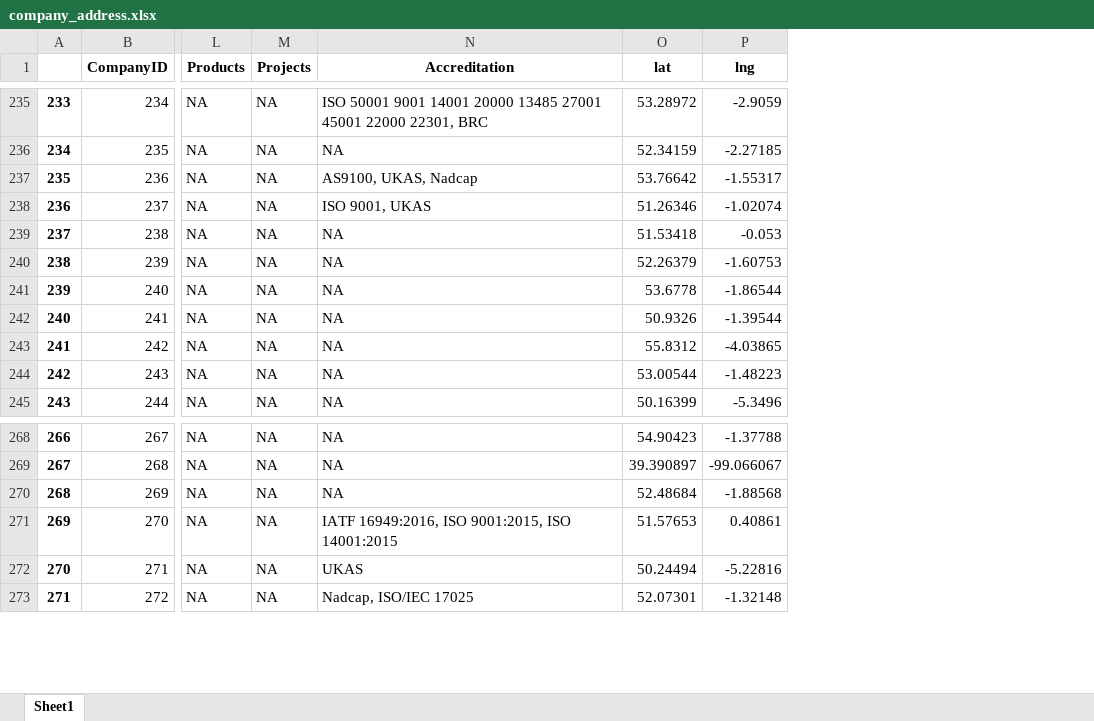
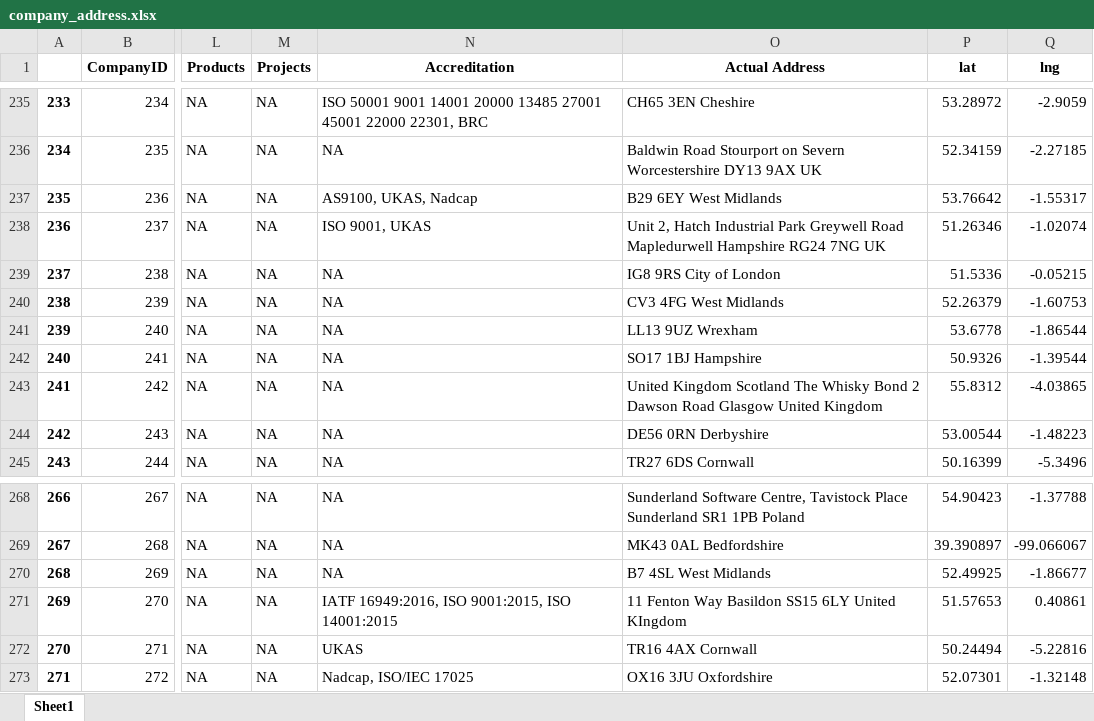
Before and after one commit to nancy-singha/b2b, an Excel workbook: data/company_address.xlsx, sheet Sheet1, drawn as a sheet; only a part is shown, gaps mark what is left out; values as stored, in another font and other column widths than the file's, no borders; addresses are those after the commit; the diff covers the shown part only; the diff names each change by its address in the sheet, - before the commit and + after, or states it on an @@ line.

```diff
--- a/data/company_address.xlsx (sheet Sheet1)
+++ b/data/company_address.xlsx (sheet Sheet1)
+column O (Actual Address), rows 235-245: CH65 3EN Cheshire | Baldwin Road Stourport on Severn Worcestershire DY13 9AX UK | B29 6EY West Midlands | Unit 2, Hatch Industrial Park Greywell Road Mapledurwell Hampshire RG24 7NG UK | IG8 9RS City of London | CV3 4FG West Midlands | LL13 9UZ Wrexham | SO17 1BJ Hampshire | United Kingdom Scotland The Whisky Bond 2 Dawson Road Glasgow United Kingdom | DE56 0RN Derbyshire | TR27 6DS Cornwall; rows 268-273: Sunderland Software Centre, Tavistock Place Sunderland SR1 1PB Poland | MK43 0AL Bedfordshire | B7 4SL West Midlands | 11 Fenton Way Basildon SS15 6LY United KIngdom | TR16 4AX Cornwall | OX16 3JU Oxfordshire
-P239 (lat): 51.53418
+P239 (lat): 51.5336
-Q239 (lng): -0.053
+Q239 (lng): -0.05215
-P270 (lat): 52.48684
+P270 (lat): 52.49925
-Q270 (lng): -1.88568
+Q270 (lng): -1.86677
```
Also changed, not shown: 20 edited cells elsewhere in this sheet, data/Data_AM_Accreditation(Address).xlsx, data/company_address_finance.xlsx, 2 other files.
